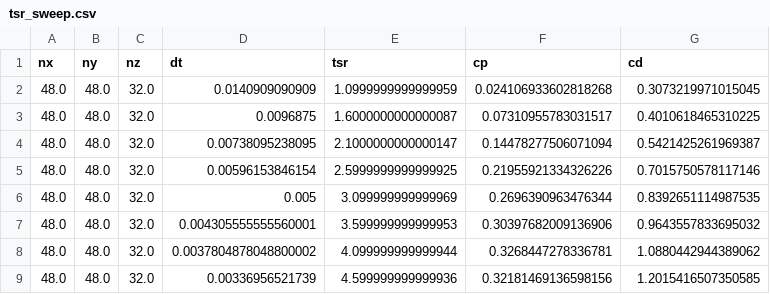
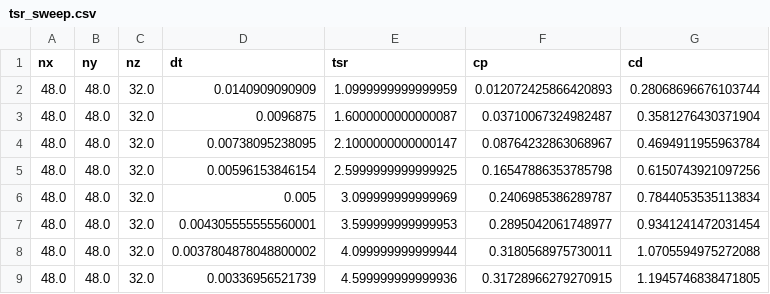
Before and after one commit to petebachant/RM2-turbinesFoam, a CSV file: processed/tsr_sweep.csv, drawn as a sheet.

Commit message:
Re-run TSR sweep without ReScale and with corrected Goude flow curvature

```diff
--- a/processed/tsr_sweep.csv
+++ b/processed/tsr_sweep.csv
@@ -1,9 +1,9 @@
 nx,ny,nz,dt,tsr,cp,cd
-48.0,48.0,32.0,0.0140909090909,1.0999999999999959,0.024106933602818268,0.3073219971015045
-48.0,48.0,32.0,0.0096875,1.6000000000000087,0.07310955783031517,0.4010618465310225
-48.0,48.0,32.0,0.00738095238095,2.1000000000000147,0.14478277506071094,0.5421425261969387
-48.0,48.0,32.0,0.00596153846154,2.5999999999999925,0.21955921334326226,0.7015750578117146
-48.0,48.0,32.0,0.005,3.099999999999969,0.2696390963476344,0.8392651114987535
-48.0,48.0,32.0,0.004305555555560001,3.599999999999953,0.30397682009136906,0.9643557833695032
-48.0,48.0,32.0,0.0037804878048800002,4.099999999999944,0.3268447278336781,1.0880442944389062
-48.0,48.0,32.0,0.00336956521739,4.599999999999936,0.32181469136598156,1.2015416507350585
+48.0,48.0,32.0,0.0140909090909,1.0999999999999959,0.012072425866420893,0.28068696676103744
+48.0,48.0,32.0,0.0096875,1.6000000000000087,0.03710067324982487,0.3581276430371904
+48.0,48.0,32.0,0.00738095238095,2.1000000000000147,0.08764232863068967,0.4694911955963784
+48.0,48.0,32.0,0.00596153846154,2.5999999999999925,0.16547886353785798,0.6150743921097256
+48.0,48.0,32.0,0.005,3.099999999999969,0.2406985386289787,0.7844053535113834
+48.0,48.0,32.0,0.004305555555560001,3.599999999999953,0.2895042061748977,0.9341241472031454
+48.0,48.0,32.0,0.0037804878048800002,4.099999999999944,0.3180568975730011,1.0705594975272088
+48.0,48.0,32.0,0.00336956521739,4.599999999999936,0.31728966279270915,1.1945746838471805
```
Also changed, not shown: 1 other file.
